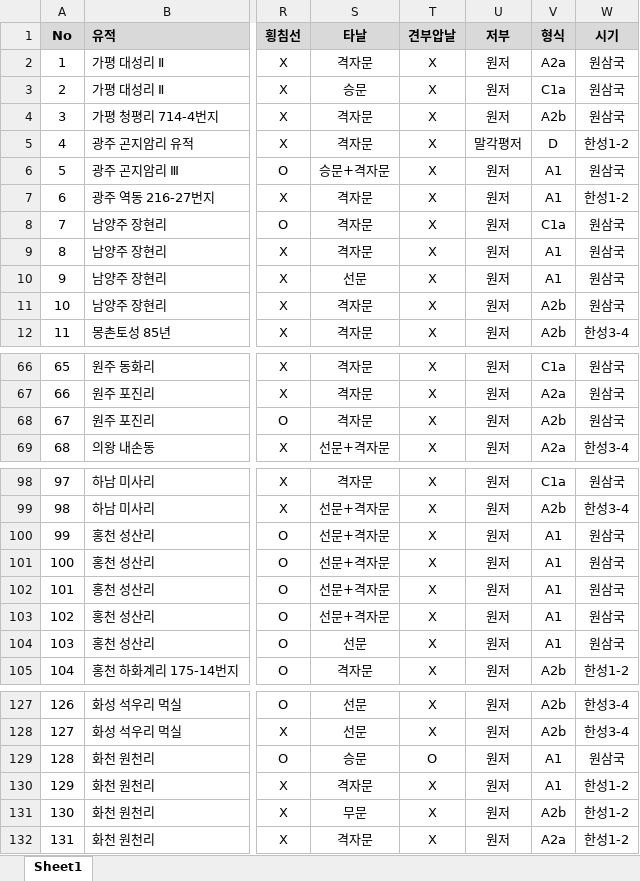
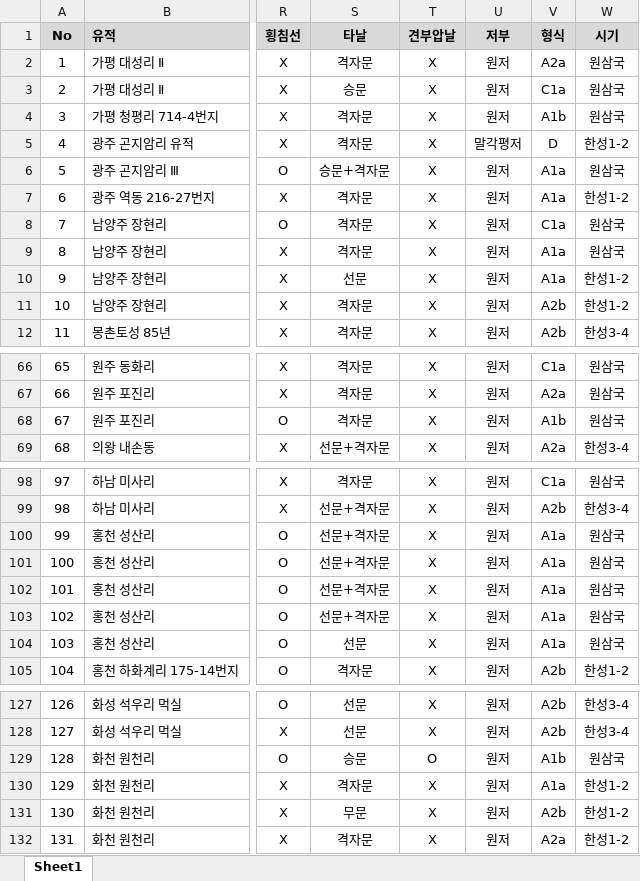
Before and after one commit to ChanToRe/p3K-HB_LPV, an Excel workbook: Data/LPV_Measurement.xlsx, sheet Sheet1, drawn as a sheet; only a part is shown, gaps mark what is left out; values as stored, in another font and other column widths than the file's, no borders; the diff covers the shown part only; the diff names each change by its address in the sheet, - before the commit and + after, or states it on an @@ line.

```diff
--- a/Data/LPV_Measurement.xlsx (sheet Sheet1)
+++ b/Data/LPV_Measurement.xlsx (sheet Sheet1)
-V4 (형식): A2b
+V4 (형식): A1b
-V6:V7 (형식): A1
+V6:V7 (형식): A1a
-V9:V10 (형식): A1
+V9:V10 (형식): A1a
-W10:W11 (시기): 원삼국
+W10:W11 (시기): 한성1-2
-V68 (형식): A2b
+V68 (형식): A1b
-V100:V104 (형식): A1
+V100:V104 (형식): A1a
-V129 (형식): A1
+V129 (형식): A1b
-V130 (형식): A1
+V130 (형식): A1a
```
Also changed, not shown: 1 edited cell elsewhere in this sheet, Data/LPV_Coordinate.xlsx, 2 other files.
